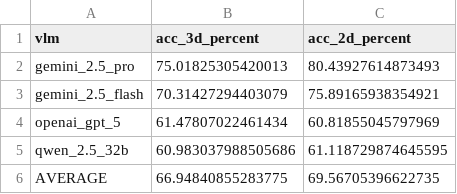
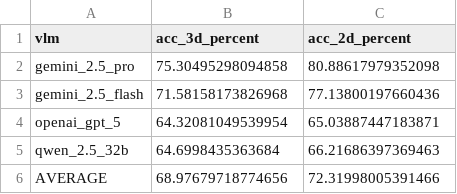
Before and after one commit to Amiton7/Tri-Bench, a CSV file: data/tri_bench_vlm_table_1_3D_vs_2D.csv, drawn as a sheet.

```diff
--- a/data/tri_bench_vlm_table_1_3D_vs_2D.csv
+++ b/data/tri_bench_vlm_table_1_3D_vs_2D.csv
@@ -1,6 +1,6 @@
 vlm,acc_3d_percent,acc_2d_percent
-gemini_2.5_pro,75.01825305420013,80.43927614873493
-gemini_2.5_flash,70.31427294403079,75.89165938354921
-openai_gpt_5,61.47807022461434,60.81855045797969
-qwen_2.5_32b,60.983037988505686,61.118729874645595
-AVERAGE,66.94840855283775,69.56705396622735
+gemini_2.5_pro,75.30495298094858,80.88617979352098
+gemini_2.5_flash,71.58158173826968,77.13800197660436
+openai_gpt_5,64.32081049539954,65.03887447183871
+qwen_2.5_32b,64.6998435363684,66.21686397369463
+AVERAGE,68.97679718774656,72.31998005391466
```
Also changed, not shown: data/tri_bench_pixel_geometry_2d.csv, data/tri_bench_triangles_3d.csv, 18 other files.
